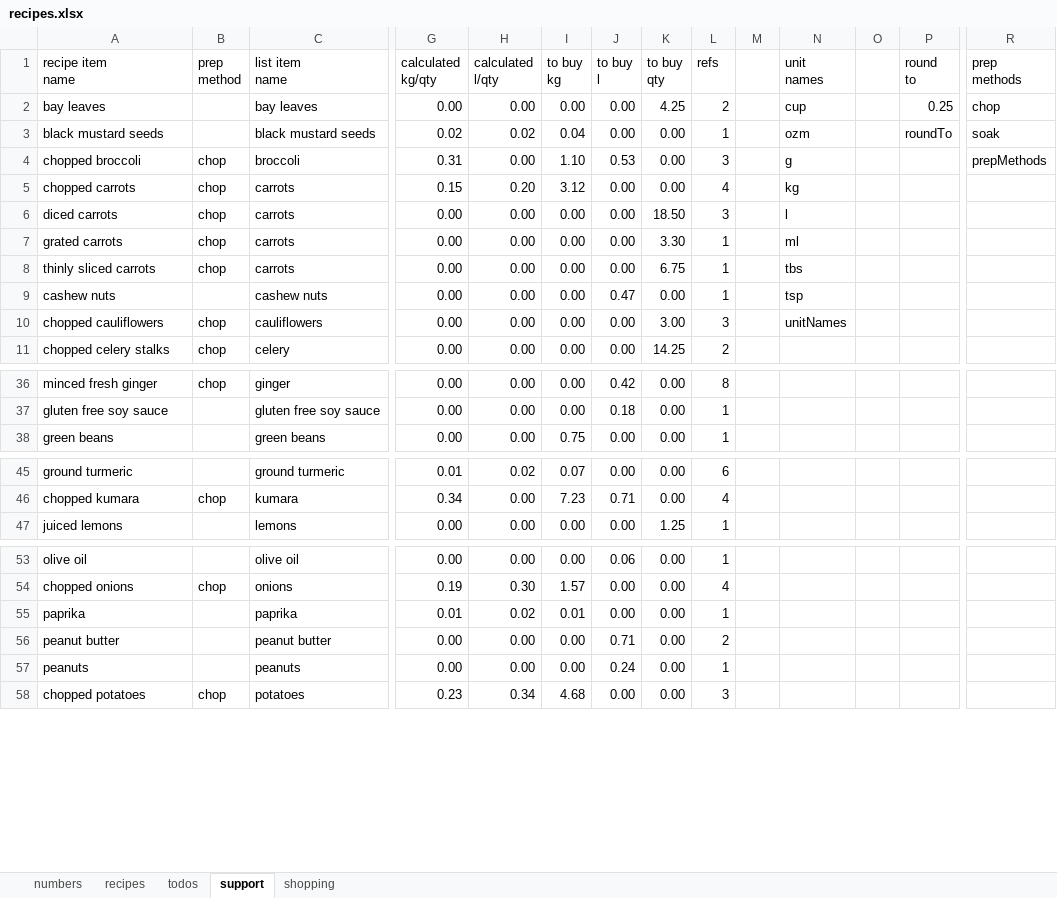
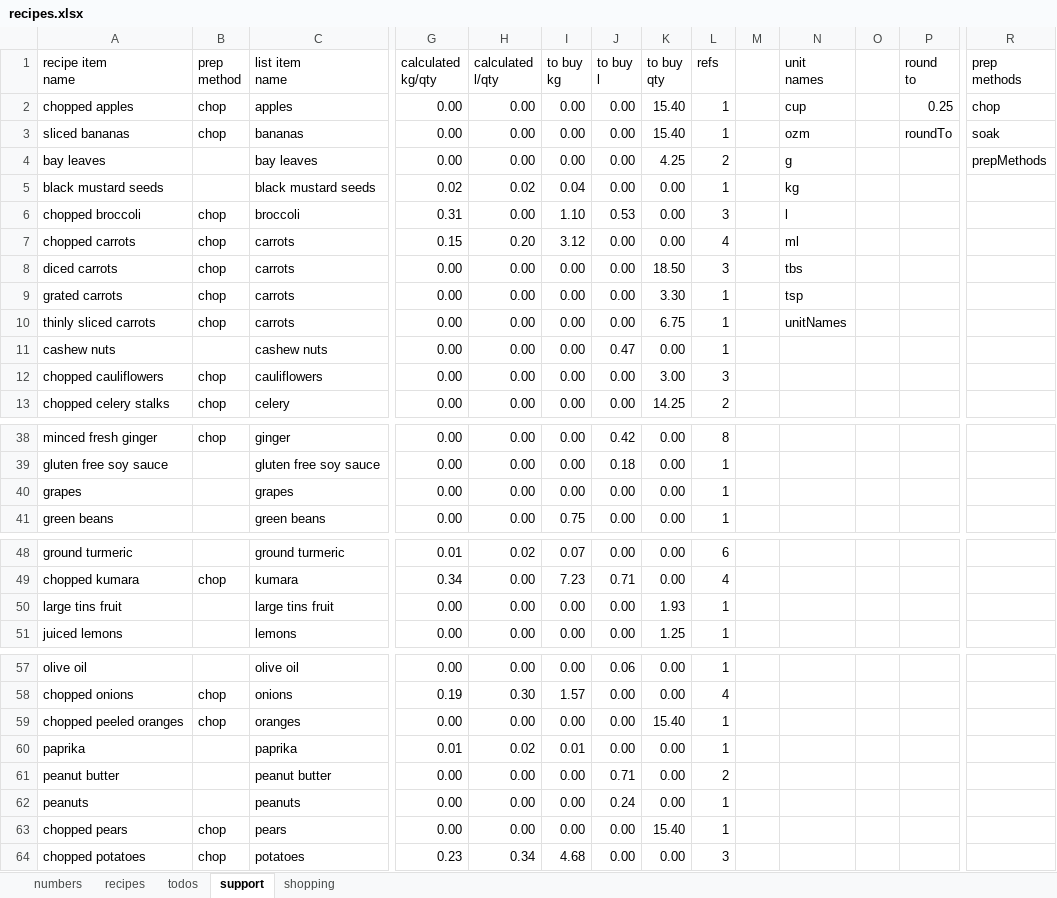
Before and after one commit to leonardguy/dunedin-zen, an Excel workbook: recipes.xlsx, sheet support, drawn as a sheet; only a part is shown, gaps mark what is left out; values as stored, in another font and other column widths than the file's, no cell formats; conditional formats not drawn; addresses are those after the commit; rows hold the shown columns only; the diff covers the shown part only; the diff names each change by its address in the sheet, - before the commit and + after, or states it on an @@ line.

```diff
--- a/recipes.xlsx (sheet support)
+++ b/recipes.xlsx (sheet support)
+row 2: chopped apples | chop | apples | 0.00 | 0.00 | 0.00 | 0.00 | 15.40 | 1 |  | cup |  | 0.25 | chop
+row 3: sliced bananas | chop | bananas | 0.00 | 0.00 | 0.00 | 0.00 | 15.40 | 1 |  | ozm |  | roundTo | soak
-N4 (unit names): cup
+N4 (unit names): g
-P4 (round to): 0.25
+P4 (round to): (empty)
-R4 (prep methods): chop
+R4 (prep methods): prepMethods
-N5 (unit names): ozm
+N5 (unit names): kg
-P5 (round to): roundTo
+P5 (round to): (empty)
-R5 (prep methods): soak
+R5 (prep methods): (empty)
-N6 (unit names): g
+N6 (unit names): l
-R6 (prep methods): prepMethods
+R6 (prep methods): (empty)
-N7 (unit names): kg
+N7 (unit names): ml
-N8 (unit names): l
+N8 (unit names): tbs
-N9 (unit names): ml
+N9 (unit names): tsp
-N10 (unit names): tbs
+N10 (unit names): unitNames
-N11 (unit names): tsp
+N11 (unit names): (empty)
-N12 (unit names): unitNames
+N12 (unit names): (empty)
+row 40: grapes |  | grapes | 0.00 | 0.00 | 0.00 | 0.00 | 0.00 | 1
+row 50: large tins fruit |  | large tins fruit | 0.00 | 0.00 | 0.00 | 0.00 | 1.93 | 1
+row 59: chopped peeled oranges | chop | oranges | 0.00 | 0.00 | 0.00 | 0.00 | 15.40 | 1
+row 63: chopped pears | chop | pears | 0.00 | 0.00 | 0.00 | 0.00 | 15.40 | 1
```
Also changed, not shown: 1 edited cell elsewhere in this sheet, sheet recipes, sheet shopping, sheet todos, cell formats, formulas that keep their value.
